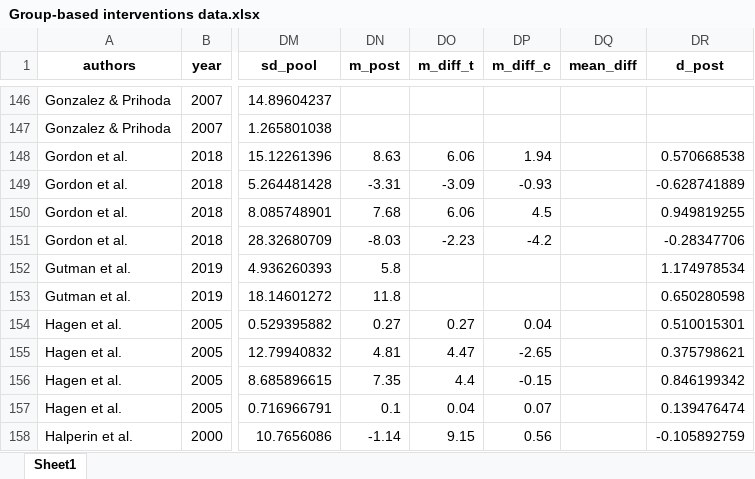
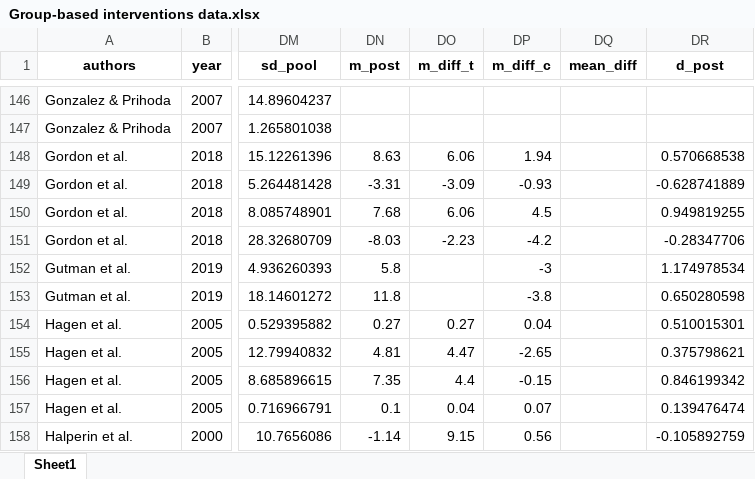
Before and after one commit to MikkelVembye/Group-based-interventions, an Excel workbook: ES calc/Group-based interventions data.xlsx, sheet Sheet1, drawn as a sheet; only a part is shown, gaps mark what is left out; values as stored, in another font and other column widths than the file's, no borders; the diff names each change by its address in the sheet, - before the commit and + after, or states it on an @@ line.

```diff
--- a/ES calc/Group-based interventions data.xlsx (sheet Sheet1)
+++ b/ES calc/Group-based interventions data.xlsx (sheet Sheet1)
-DP152 (m_diff_c): (empty)
+DP152 (m_diff_c): -3
-DP153 (m_diff_c): (empty)
+DP153 (m_diff_c): -3.8
```
Also changed, not shown: Group-based interventions data.xlsx, 41 other files.
